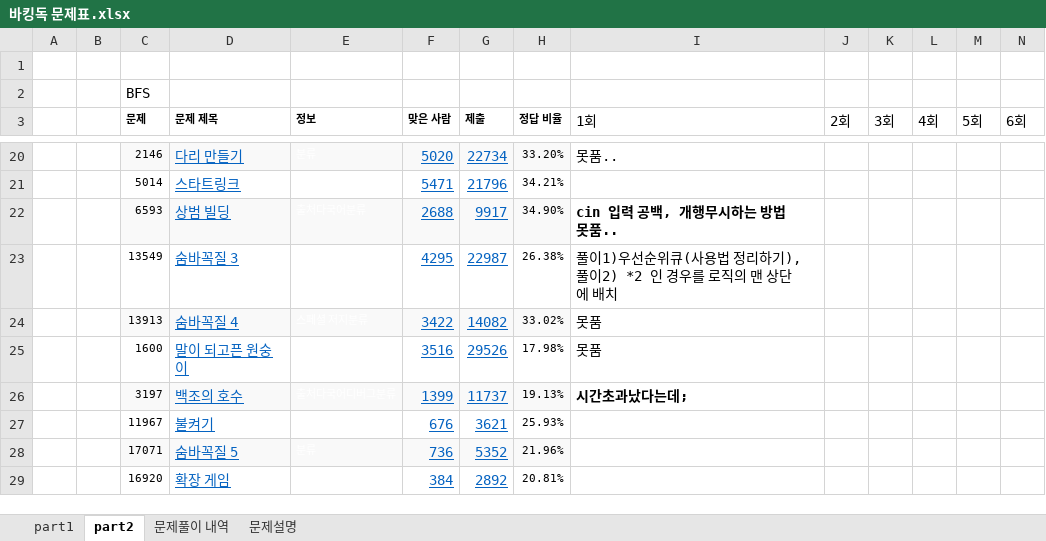
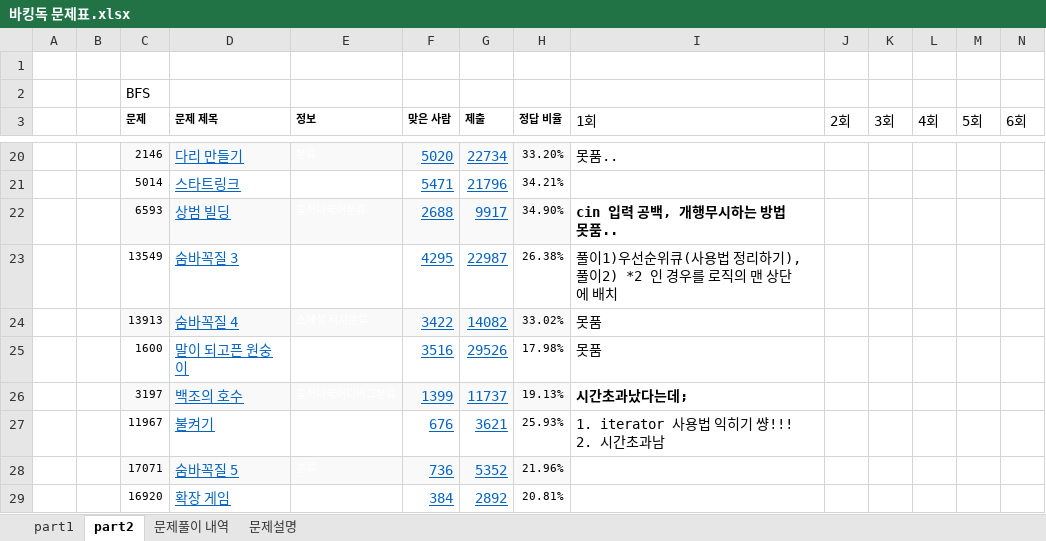
Before and after one commit to developer-wonjin/Study, an Excel workbook: Alogrithm/백준문제모음/바킹독 문제표.xlsx, sheet part2, drawn as a sheet; only a part is shown, gaps mark what is left out; values as stored, in another font and other column widths than the file's, no borders; ↵ is a line break in a cell; the diff names each change by its address in the sheet, - before the commit and + after, or states it on an @@ line.

```diff
--- a/Alogrithm/백준문제모음/바킹독 문제표.xlsx (sheet part2)
+++ b/Alogrithm/백준문제모음/바킹독 문제표.xlsx (sheet part2)
-I27 (1회): (empty)
+I27 (1회): 1. iterator 사용법 익히기 썅!!! ↵ 2. 시간초과남
```
Also changed, not shown: 1 other file.
